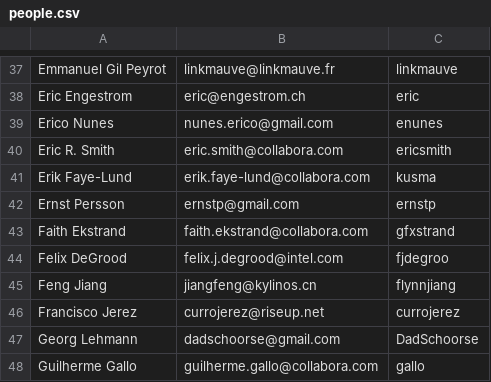
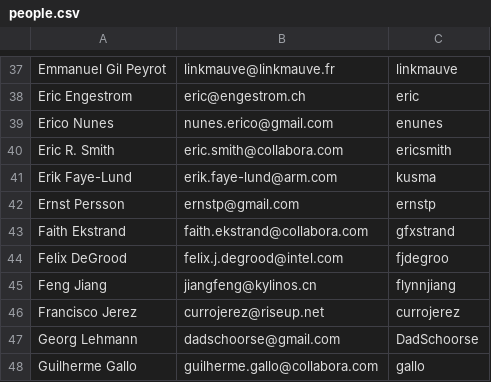
Before and after one commit to wmjb/mesa-trinity, a CSV file: bin/people.csv, drawn as a sheet; only a part is shown, gaps mark what is left out.

```diff
--- a/bin/people.csv
+++ b/bin/people.csv
@@ -40,3 +40,3 @@ Erico Nunes, nunes.erico@gmail.com, enunes
 Eric R. Smith, eric.smith@collabora.com, ericsmith
-Erik Faye-Lund, erik.faye-lund@collabora.com, kusma
+Erik Faye-Lund, erik.faye-lund@arm.com, kusma
 Ernst Persson, ernstp@gmail.com, ernstp
```
Also changed, not shown: 1 other file.
